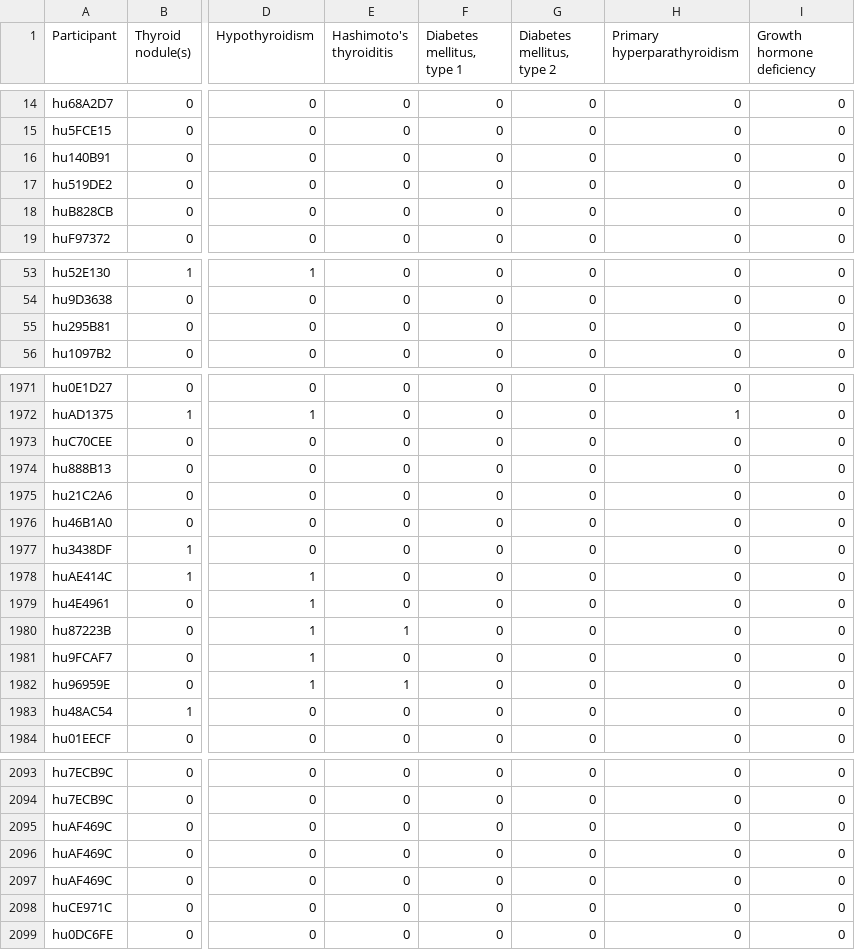
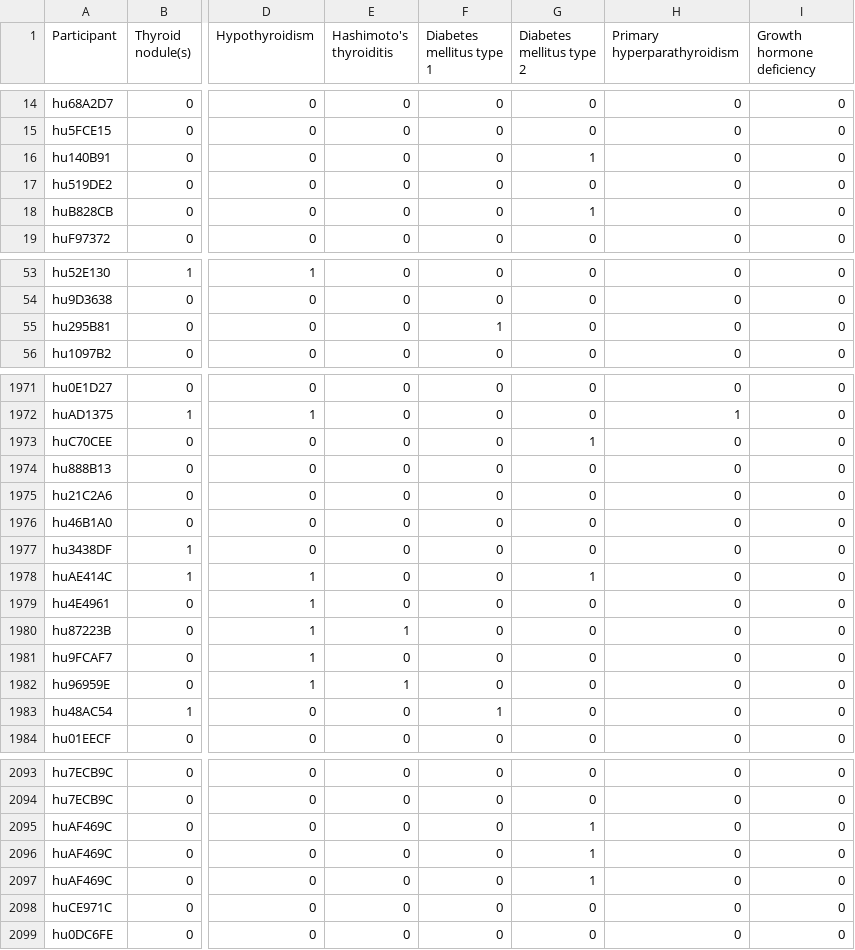
Before and after one commit to pbchase/gms6804-group3-project, a CSV file: survey_data_parser/output/PGPTraitandDiseaseSurvey2012-Endocrine,Metabolic,Nutritional,AndImmunity_output.csv, drawn as a sheet; only a part is shown, gaps mark what is left out; the diff covers the shown part only; the diff names each change by its address in the sheet, - before the commit and + after, or states it on an @@ line.

```diff
--- a/survey_data_parser/output/PGPTraitandDiseaseSurvey2012-Endocrine,Metabolic,Nutritional,AndImmunity_output.csv
+++ b/survey_data_parser/output/PGPTraitandDiseaseSurvey2012-Endocrine,Metabolic,Nutritional,AndImmunity_output.csv
-F1: Diabetes mellitus, type 1
+F1: Diabetes mellitus type 1
-G1: Diabetes mellitus, type 2
+G1: Diabetes mellitus type 2
-G16 (Diabetes mellitus type 2): 0
+G16 (Diabetes mellitus type 2): 1
-G18 (Diabetes mellitus type 2): 0
+G18 (Diabetes mellitus type 2): 1
-F55 (Diabetes mellitus type 1): 0
+F55 (Diabetes mellitus type 1): 1
-G1973 (Diabetes mellitus type 2): 0
+G1973 (Diabetes mellitus type 2): 1
-G1978 (Diabetes mellitus type 2): 0
+G1978 (Diabetes mellitus type 2): 1
-F1983 (Diabetes mellitus type 1): 0
+F1983 (Diabetes mellitus type 1): 1
-G2095:G2097 (Diabetes mellitus type 2): 0
+G2095:G2097 (Diabetes mellitus type 2): 1
```
Also changed, not shown: 106 edited cells elsewhere in this file.
